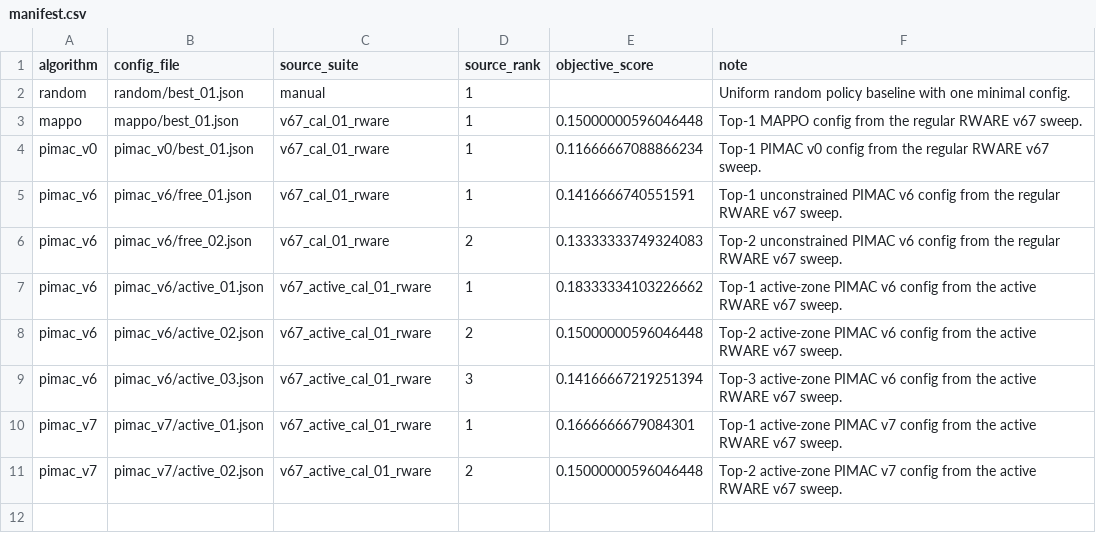
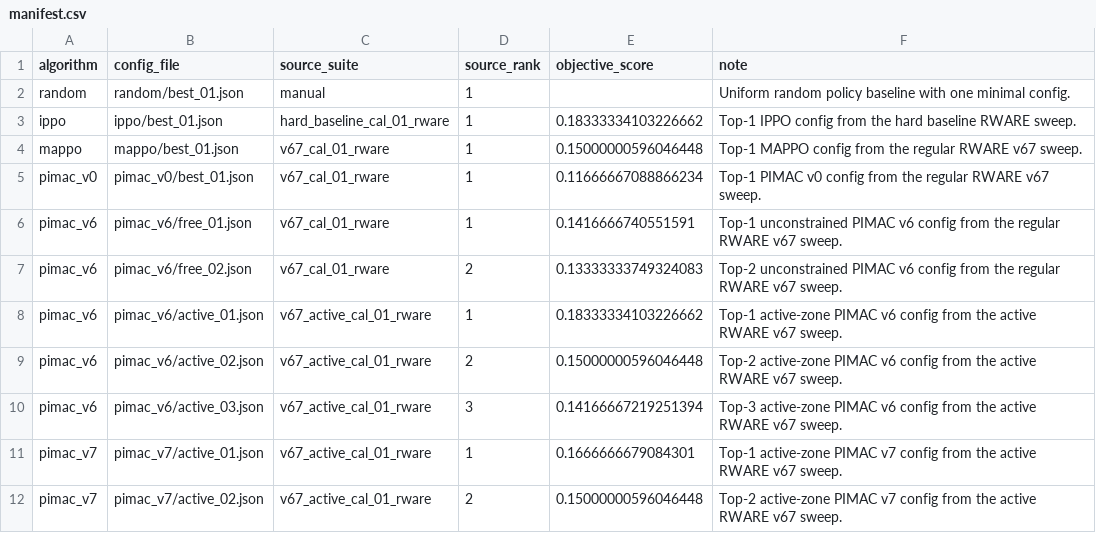
Before and after one commit to aonurakman/pimac, a CSV file: robotic_warehouse_dynamic/configs/manifest.csv, drawn as a sheet.

```diff
--- a/robotic_warehouse_dynamic/configs/manifest.csv
+++ b/robotic_warehouse_dynamic/configs/manifest.csv
@@ -2,2 +2,3 @@ algorithm,config_file,source_suite,source_rank,objective_score,note
 random,random/best_01.json,manual,1,,Uniform random policy baseline with one minimal config.
+ippo,ippo/best_01.json,hard_baseline_cal_01_rware,1,0.18333334103226662,Top-1 IPPO config from the hard baseline RWARE sweep.
 mappo,mappo/best_01.json,v67_cal_01_rware,1,0.15000000596046448,Top-1 MAPPO config from the regular RWARE v67 sweep.
```
Also changed, not shown: lbf_hard/configs/manifest.csv, simple_spread_dynamic_hard/configs/manifest.csv, 16 other files.
